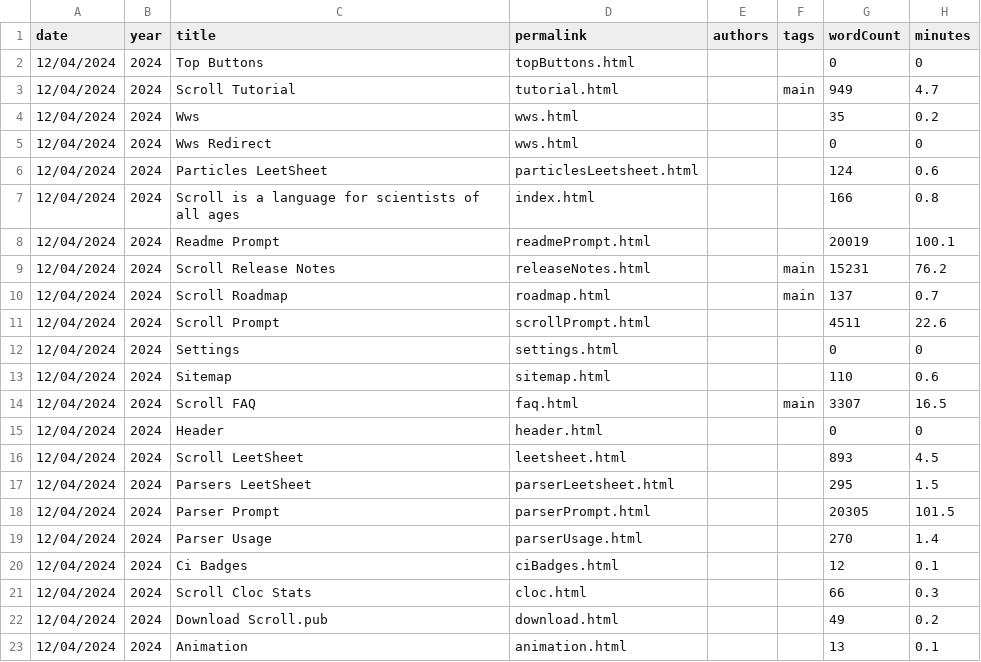
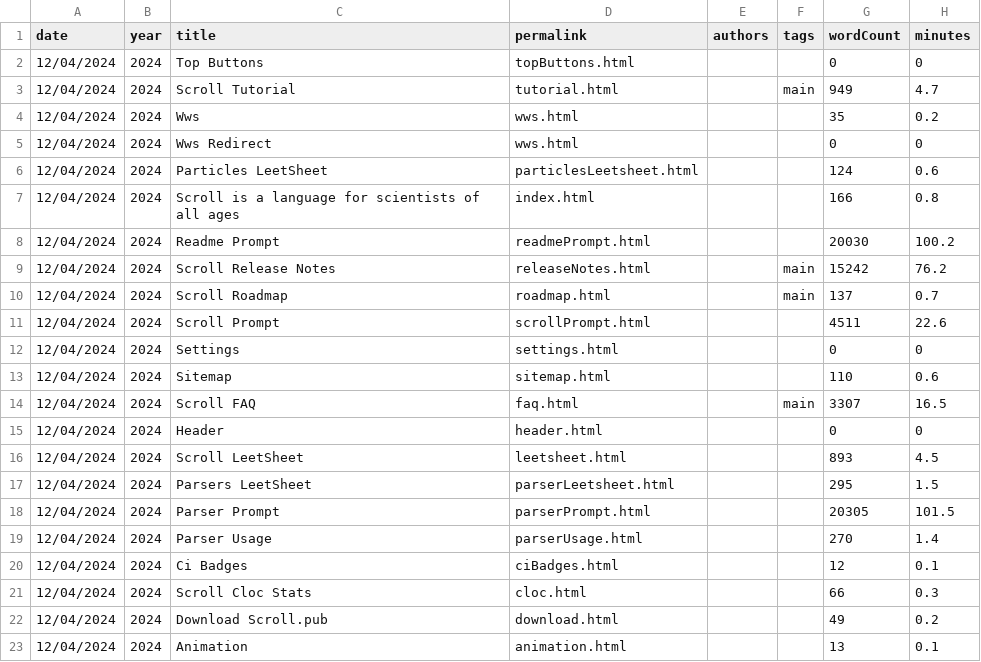
Before and after one commit to breck7/scroll, a CSV file: pages.csv, drawn as a sheet.

```diff
--- a/pages.csv
+++ b/pages.csv
@@ -7,4 +7,4 @@ date,year,title,permalink,authors,tags,wordCount,minutes
 12/04/2024,2024,Scroll is a language for scientists of all ages,index.html,,,166,0.8
-12/04/2024,2024,Readme Prompt,readmePrompt.html,,,20019,100.1
-12/04/2024,2024,Scroll Release Notes,releaseNotes.html,,main,15231,76.2
+12/04/2024,2024,Readme Prompt,readmePrompt.html,,,20030,100.2
+12/04/2024,2024,Scroll Release Notes,releaseNotes.html,,main,15242,76.2
 12/04/2024,2024,Scroll Roadmap,roadmap.html,,main,137,0.7
```
Also changed, not shown: parserUsage.csv, releaseNotes.csv, 36 other files.
